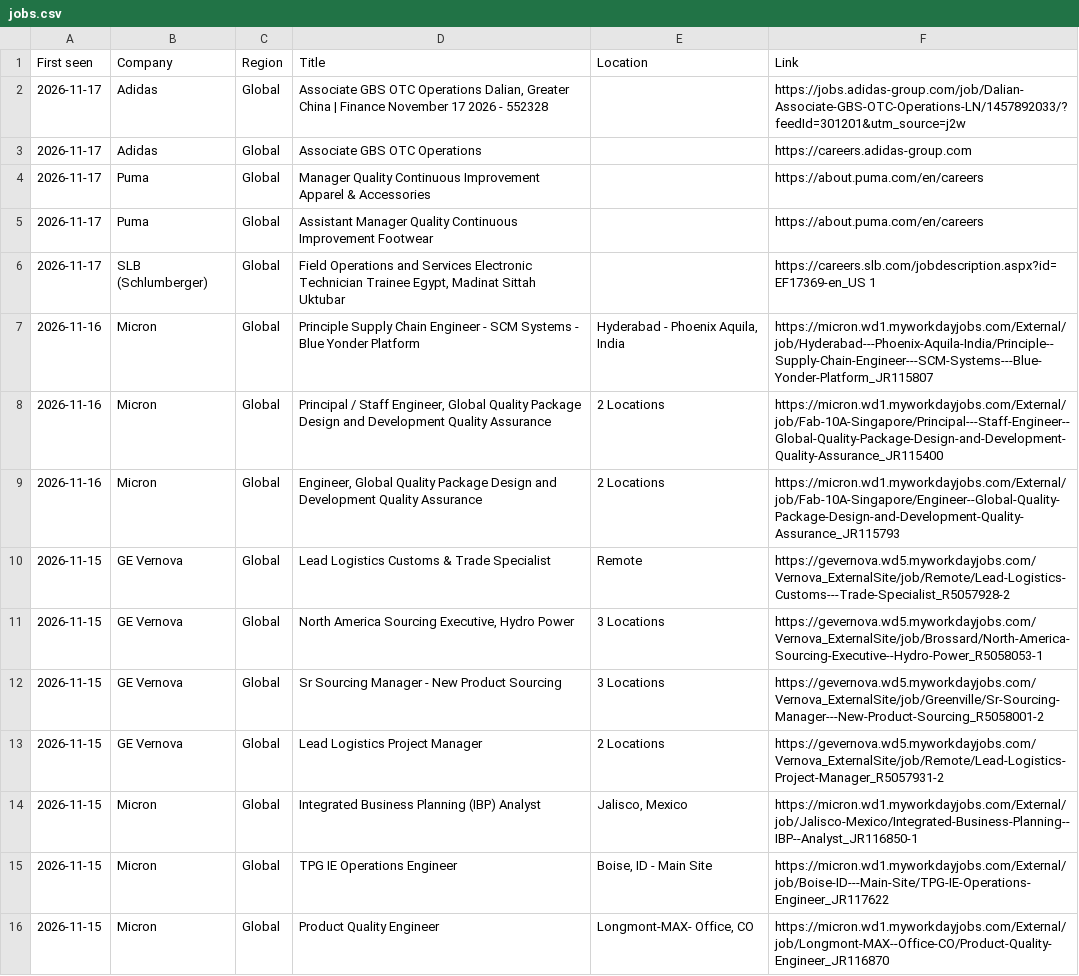
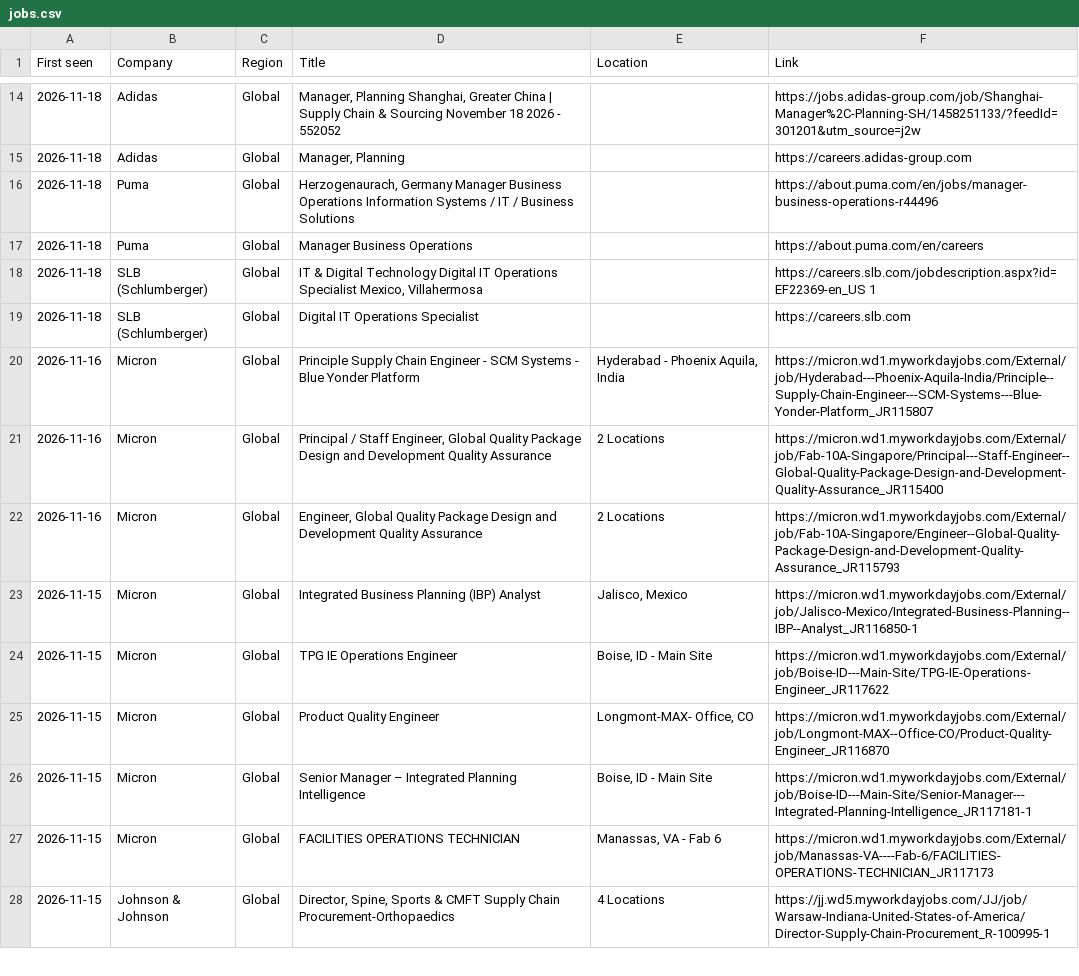
Before and after one commit to saimomsadek2002-lab/ipe-job-tracker, a CSV file: data/jobs.csv, drawn as a sheet; only a part is shown, gaps mark what is left out; the shorter side is filled out with more unchanged rows; the diff covers the shown part only.

```diff
--- a/data/jobs.csv
+++ b/data/jobs.csv
@@ -2,6 +14,7 @@ First seen,Company,Region,Title,Location,Link
-2026-11-17,Adidas,Global,"Associate GBS OTC Operations Dalian, Greater China | Finance November 17 2026 - 552328",,https://jobs.adidas-group.com/job/Dalian-Associate-GBS-OTC-Operations-LN/1457892033/?feedId=301201&utm_source=j2w
-2026-11-17,Adidas,Global,Associate GBS OTC Operations,,https://careers.adidas-group.com
-2026-11-17,Puma,Global,Manager Quality Continuous Improvement Apparel & Accessories,,https://about.puma.com/en/careers
-2026-11-17,Puma,Global,Assistant Manager Quality Continuous Improvement Footwear,,https://about.puma.com/en/careers
-2026-11-17,SLB (Schlumberger),Global,"Field Operations and Services Electronic Technician Trainee Egypt, Madinat Sittah Uktubar",,https://careers.slb.com/jobdescription.aspx?id=EF17369-en_US 1
+2026-11-18,Adidas,Global,"Manager, Planning Shanghai, Greater China | Supply Chain & Sourcing November 18 2026 - 552052",,https://jobs.adidas-group.com/job/Shanghai-Manager%2C-Planning-SH/1458251133/?feedId=301201&utm_source=j2w
+2026-11-18,Adidas,Global,"Manager, Planning",,https://careers.adidas-group.com
+2026-11-18,Puma,Global,"Herzogenaurach, Germany Manager Business Operations Information Systems / IT / Business Solutions",,https://about.puma.com/en/jobs/manager-business-operations-r44496
+2026-11-18,Puma,Global,Manager Business Operations,,https://about.puma.com/en/careers
+2026-11-18,SLB (Schlumberger),Global,"IT & Digital Technology Digital IT Operations Specialist Mexico, Villahermosa",,https://careers.slb.com/jobdescription.aspx?id=EF22369-en_US 1
+2026-11-18,SLB (Schlumberger),Global,Digital IT Operations Specialist,,https://careers.slb.com
 2026-11-16,Micron,Global,Principle  Supply Chain Engineer - SCM Systems - Blue Yonder Platform,"Hyderabad - Phoenix Aquila, India",https://micron.wd1.myworkdayjobs.com/External/job/Hyderabad---Phoenix-Aquila-India/Principle--Supply-Chain-Engineer---SCM-Systems---Blue-Yonder-Platform_JR115807
@@ -9,6 +22,2 @@ First seen,Company,Region,Title,Location,Link
 2026-11-16,Micron,Global,"Engineer, Global Quality Package Design and Development Quality Assurance",2 Locations,https://micron.wd1.myworkdayjobs.com/External/job/Fab-10A-Singapore/Engineer--Global-Quality-Package-Design-and-Development-Quality-Assurance_JR115793
-2026-11-15,GE Vernova,Global,Lead Logistics Customs & Trade Specialist,Remote,https://gevernova.wd5.myworkdayjobs.com/Vernova_ExternalSite/job/Remote/Lead-Logistics-Customs---Trade-Specialist_R5057928-2
-2026-11-15,GE Vernova,Global,"North America Sourcing Executive, Hydro Power",3 Locations,https://gevernova.wd5.myworkdayjobs.com/Vernova_ExternalSite/job/Brossard/North-America-Sourcing-Executive--Hydro-Power_R5058053-1
-2026-11-15,GE Vernova,Global,Sr Sourcing Manager - New Product Sourcing,3 Locations,https://gevernova.wd5.myworkdayjobs.com/Vernova_ExternalSite/job/Greenville/Sr-Sourcing-Manager---New-Product-Sourcing_R5058001-2
-2026-11-15,GE Vernova,Global,Lead Logistics Project Manager,2 Locations,https://gevernova.wd5.myworkdayjobs.com/Vernova_ExternalSite/job/Remote/Lead-Logistics-Project-Manager_R5057931-2
 2026-11-15,Micron,Global,Integrated Business Planning (IBP) Analyst,"Jalisco, Mexico",https://micron.wd1.myworkdayjobs.com/External/job/Jalisco-Mexico/Integrated-Business-Planning--IBP--Analyst_JR116850-1
```
Also changed, not shown: 12 added rows elsewhere in this file, 2 other files.
